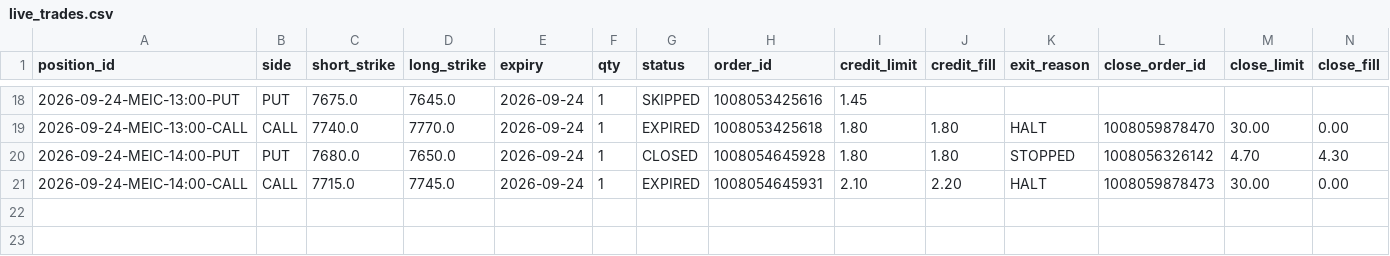
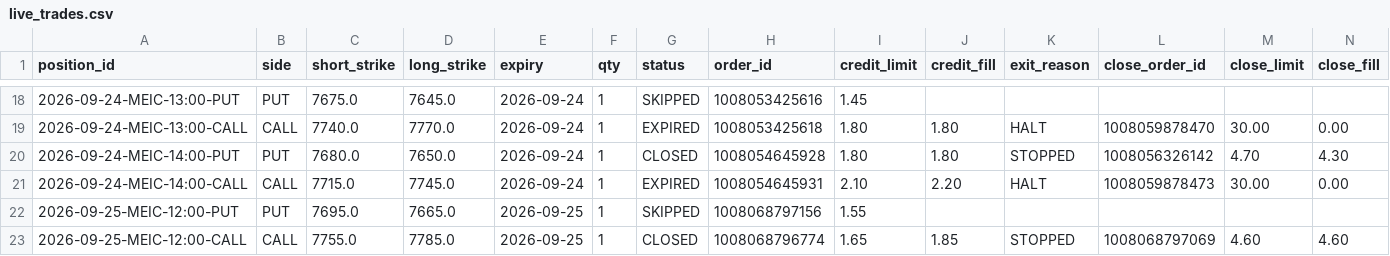
Before and after one commit to alwahedi-netizen/spx-0DTE-v1, a CSV file: data/paper/live/live_trades.csv, drawn as a sheet; only a part is shown, gaps mark what is left out; rows hold the shown columns only; the diff names each change by its address in the sheet, - before the commit and + after, or states it on an @@ line.

```diff
--- a/data/paper/live/live_trades.csv
+++ b/data/paper/live/live_trades.csv
+row 22: 2026-09-25-MEIC-12:00-PUT | PUT | 7695.0 | 7665.0 | 2026-09-25 | 1 | SKIPPED | 1008068797156 | 1.55
+row 23: 2026-09-25-MEIC-12:00-CALL | CALL | 7755.0 | 7785.0 | 2026-09-25 | 1 | CLOSED | 1008068796774 | 1.65 | 1.85 | STOPPED | 1008068797069 | 4.60 | 4.60
```
Also changed, not shown: data/paper/positions.csv, data/paper/signals.csv, 3 other files.
